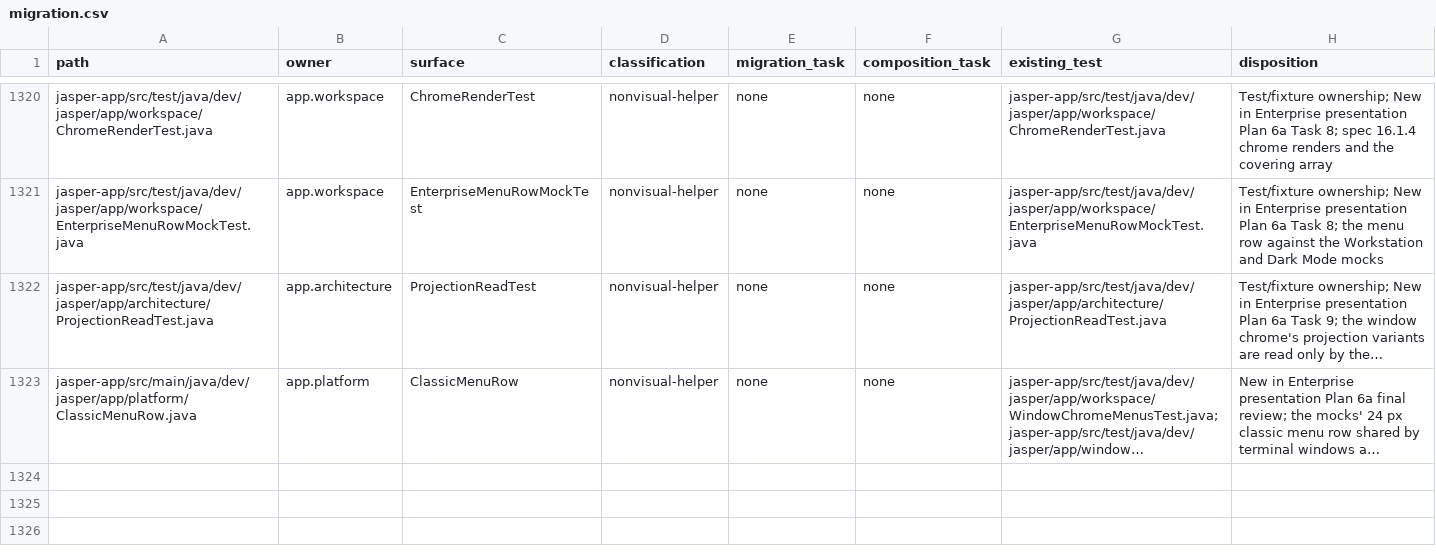
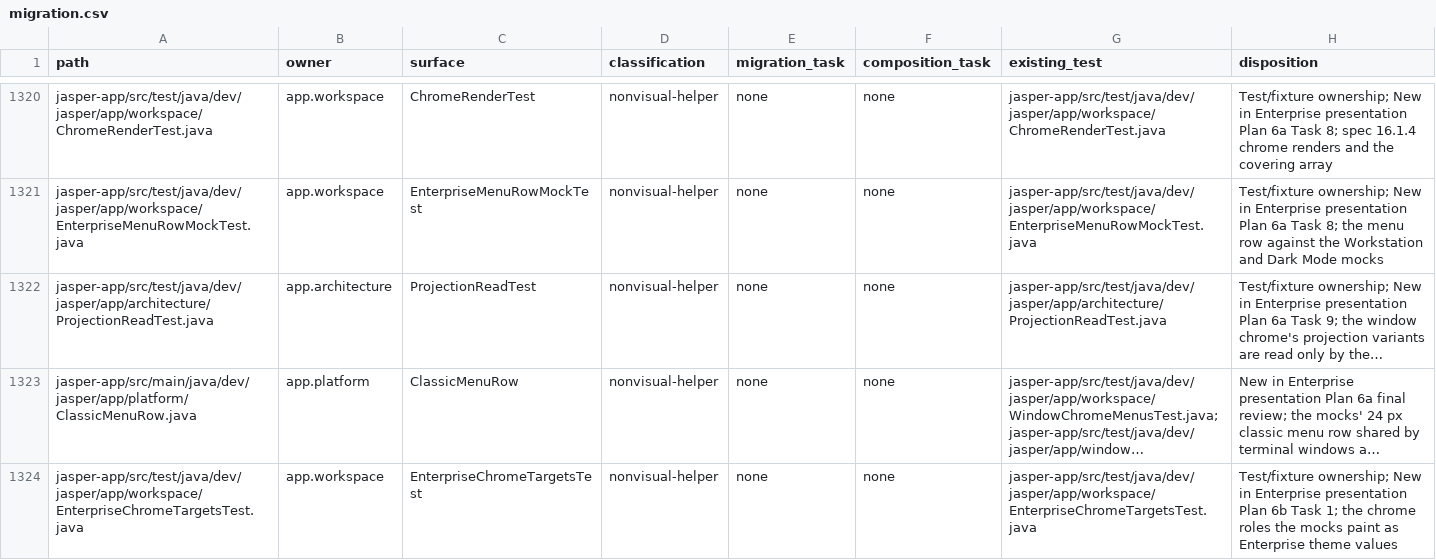
Before and after one commit to an0nn30/Jasper, a CSV file: docs/design/theme-engine/migration.csv, drawn as a sheet; only a part is shown, gaps mark what is left out; long unchanged cells end in …; the diff names each change by its address in the sheet, - before the commit and + after, or states it on an @@ line.

```diff
--- a/docs/design/theme-engine/migration.csv
+++ b/docs/design/theme-engine/migration.csv
+row 1324: jasper-app/src/test/java/dev/jasper/app/workspace/EnterpriseChromeTargetsTest.java | app.workspace | EnterpriseChromeTargetsTest | nonvisual-helper | none | none | jasper-app/src/test/java/dev/jasper/app/workspace/EnterpriseChromeTargetsTest.java | Test/fixture ownership; New in Enterprise presentation Plan 6b Task 1; the chrome roles the mocks paint as Enterprise theme values
```
Also changed, not shown: 8 other files.
